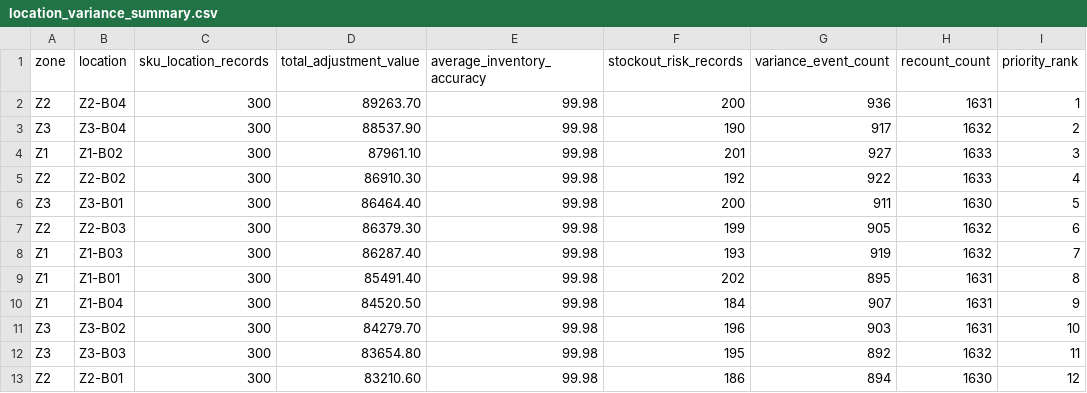
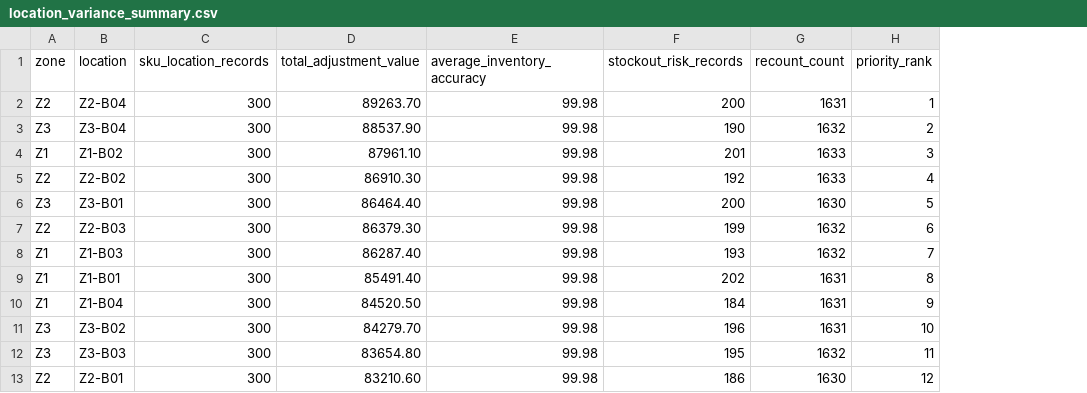
Before and after one commit to wrbryan/data-analysis-showcase, a CSV file: projects/inventory-accuracy-stockout-risk/outputs/location_variance_summary.csv, drawn as a sheet; the diff names each change by its address in the sheet, - before the commit and + after, or states it on an @@ line.

```diff
--- a/projects/inventory-accuracy-stockout-risk/outputs/location_variance_summary.csv
+++ b/projects/inventory-accuracy-stockout-risk/outputs/location_variance_summary.csv
-column G (variance_event_count), rows 2-13: 936 | 917 | 927 | 922 | 911 | 905 | 919 | 895 | 907 | 903 | 892 | 894
```
Also changed, not shown: projects/inventory-accuracy-stockout-risk/outputs/data_quality_checks.csv, projects/inventory-accuracy-stockout-risk/outputs/kpi_summary.csv, 18 other files.
